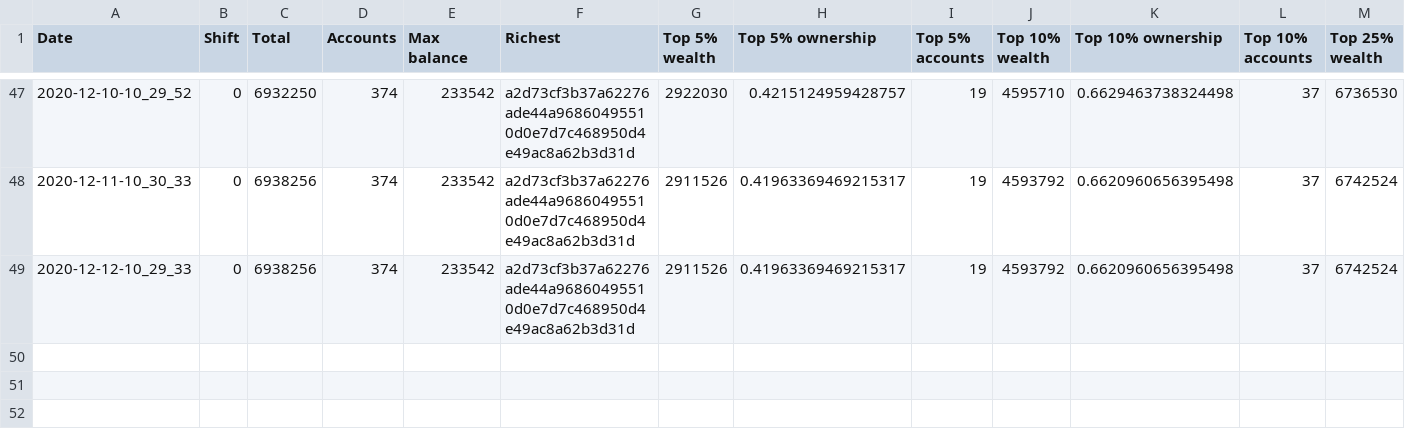
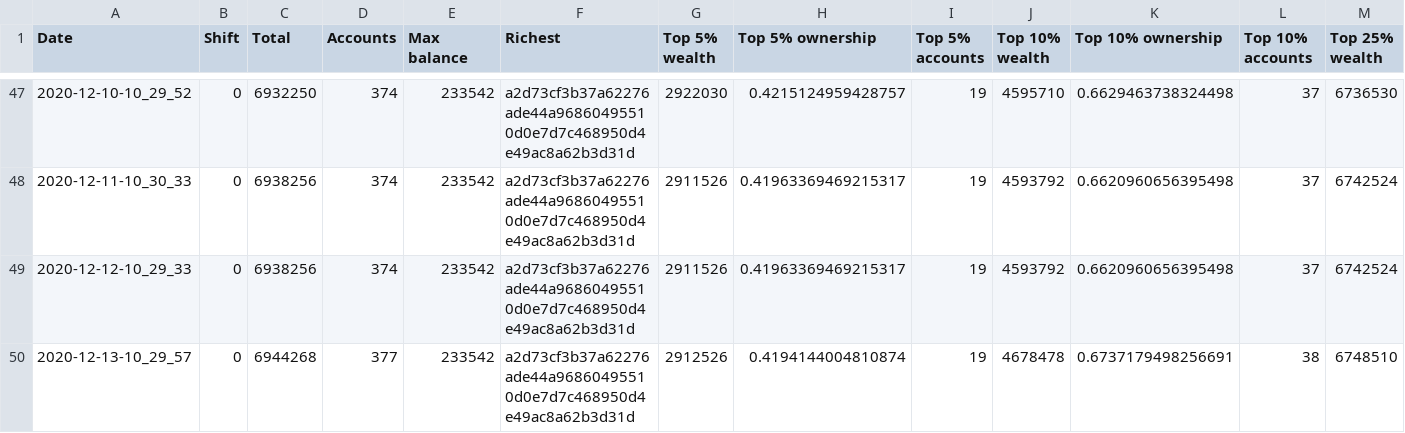
Before and after one commit to itsnikhil/tnb-analysis, a CSV file: out.csv, drawn as a sheet; only a part is shown, gaps mark what is left out; rows hold the shown columns only; the diff names each change by its address in the sheet, - before the commit and + after, or states it on an @@ line.

```diff
--- a/out.csv
+++ b/out.csv
+row 50: 2020-12-13-10_29_57 | 0 | 6944268 | 377 | 233542 | a2d73cf3b37a62276ade44a96860495510d0e7d7c468950d4e49ac8a62b3d31d | 2912526 | 0.4194144004810874 | 19 | 4678478 | 0.6737179498256691 | 38 | 6748510
```
Also changed, not shown: 8 other files.
